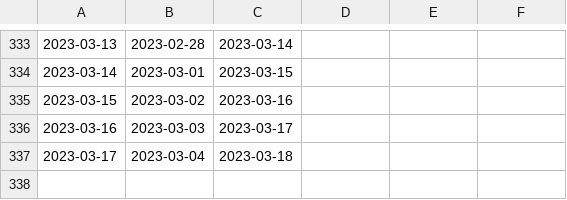
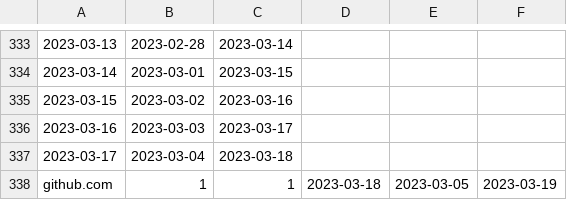
Before and after one commit to emitanaka/actions, a CSV file: data/referrers.csv, drawn as a sheet; only a part is shown, gaps mark what is left out.

```diff
--- a/data/referrers.csv
+++ b/data/referrers.csv
@@ -337 +337,2 @@
 2023-03-17,2023-03-04,2023-03-18
+"github.com",1,1,2023-03-18,2023-03-05,2023-03-19
```
Also changed, not shown: data/clones.csv, data/paths.csv, 3 other files.
